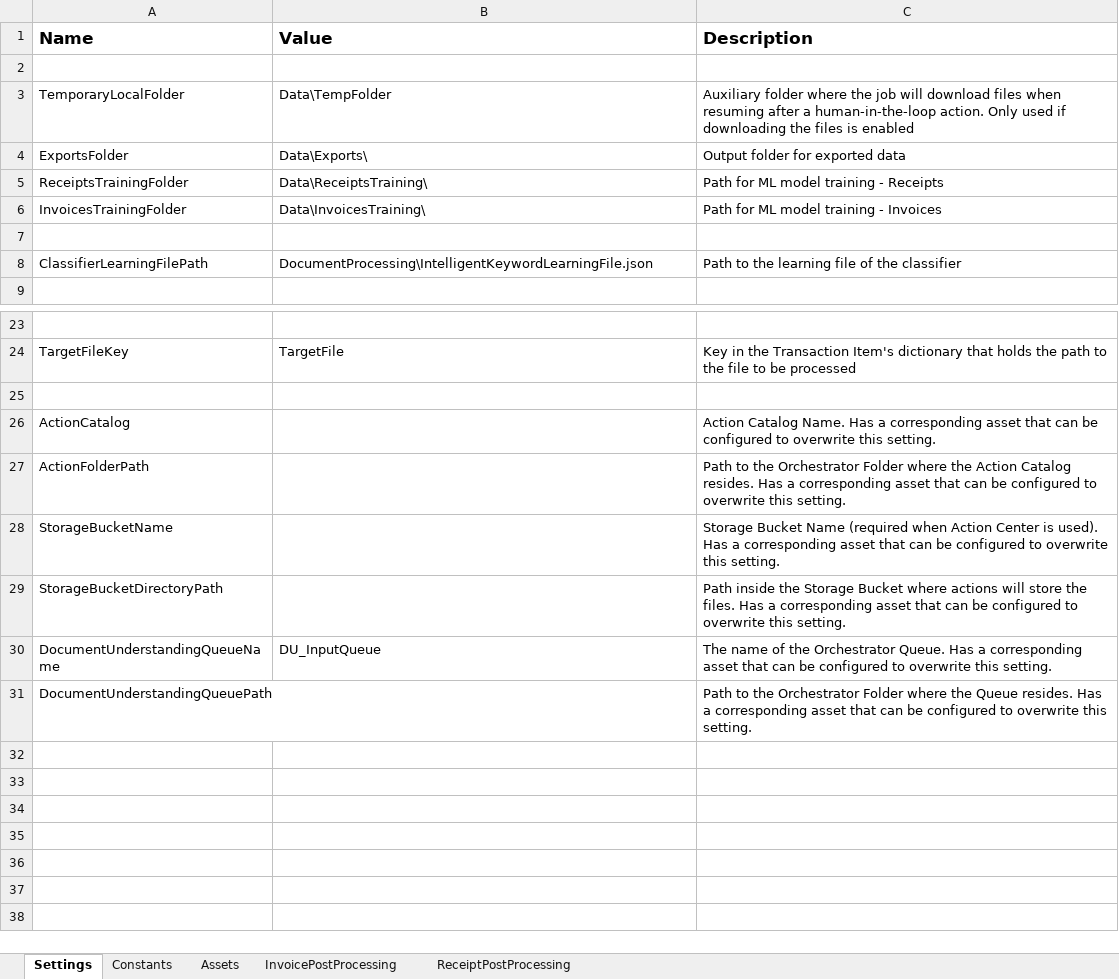
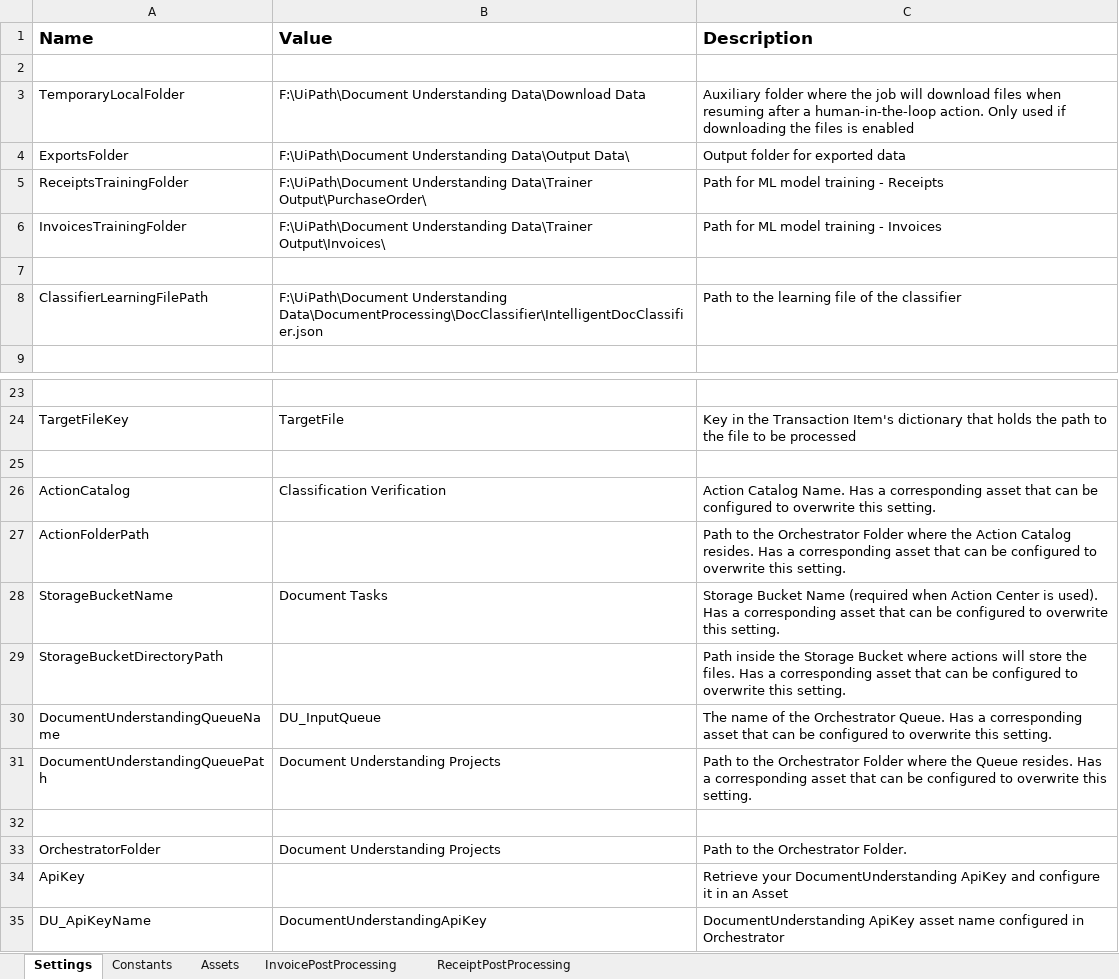
Before and after one commit to XploreSteveHub/UiPath, an Excel workbook: DocumentUnderstandingProcess/Data/Config.xlsx, sheet Settings, drawn as a sheet; only a part is shown, gaps mark what is left out; values as stored, in another font and other column widths than the file's, no borders; the diff names each change by its address in the sheet, - before the commit and + after, or states it on an @@ line.

```diff
--- a/DocumentUnderstandingProcess/Data/Config.xlsx (sheet Settings)
+++ b/DocumentUnderstandingProcess/Data/Config.xlsx (sheet Settings)
-B3 (Value): Data\TempFolder
+B3 (Value): F:\UiPath\Document Understanding Data\Download Data
-B4 (Value): Data\Exports\
+B4 (Value): F:\UiPath\Document Understanding Data\Output Data\
-B5 (Value): Data\ReceiptsTraining\
+B5 (Value): F:\UiPath\Document Understanding Data\Trainer Output\PurchaseOrder\
-B6 (Value): Data\InvoicesTraining\
+B6 (Value): F:\UiPath\Document Understanding Data\Trainer Output\Invoices\
-B8 (Value): DocumentProcessing\IntelligentKeywordLearningFile.json
+B8 (Value): F:\UiPath\Document Understanding Data\DocumentProcessing\DocClassifier\IntelligentDocClassifier.json
-B26 (Value): (empty)
+B26 (Value): Classification Verification
-B28 (Value): (empty)
+B28 (Value): Document Tasks
-B31 (Value): (empty)
+B31 (Value): Document Understanding Projects
+row 32: (empty)
+row 33: OrchestratorFolder | Document Understanding Projects | Path to the Orchestrator Folder.
+row 34: ApiKey |  | Retrieve your DocumentUnderstanding ApiKey and configure it in an Asset
+row 35: DU_ApiKeyName | DocumentUnderstandingApiKey | DocumentUnderstanding ApiKey asset name configured in Orchestrator
```
Also changed, not shown: sheet Assets, 10 other files.
